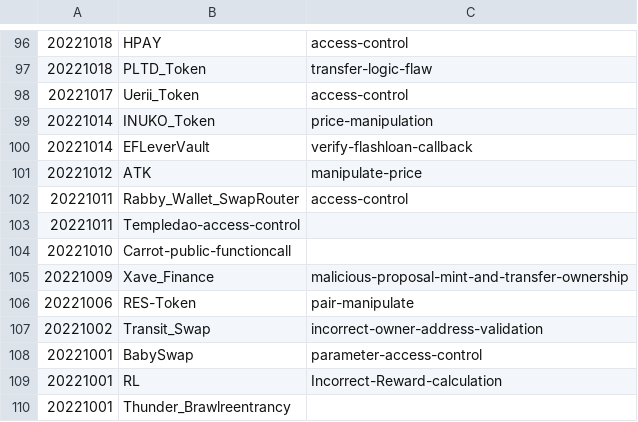
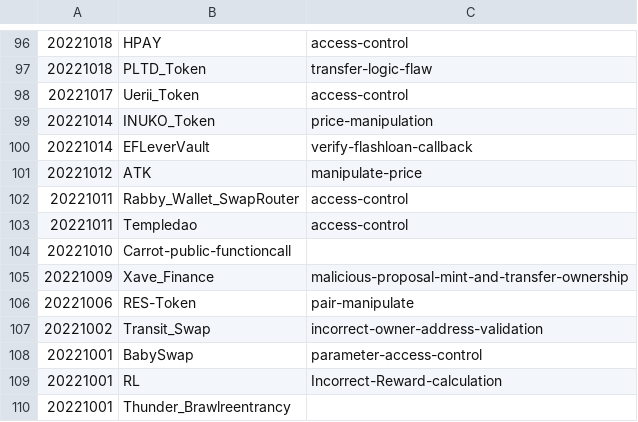
Before and after one commit to sbip-sg/smartbench-dataset, a CSV file: solidity/real-hacks/real-hack-complete-list.csv, drawn as a sheet; only a part is shown, gaps mark what is left out; removed rows and columns are numbered as before the commit, all else as after; the diff names each change by its address in the sheet, - before the commit and + after, or states it on an @@ line.

Commit message:
fix error

```diff
--- a/solidity/real-hacks/real-hack-complete-list.csv
+++ b/solidity/real-hacks/real-hack-complete-list.csv
-row 103: 20221011 | Templedao-access-control
+row 103: 20221011 | Templedao | access-control
```
